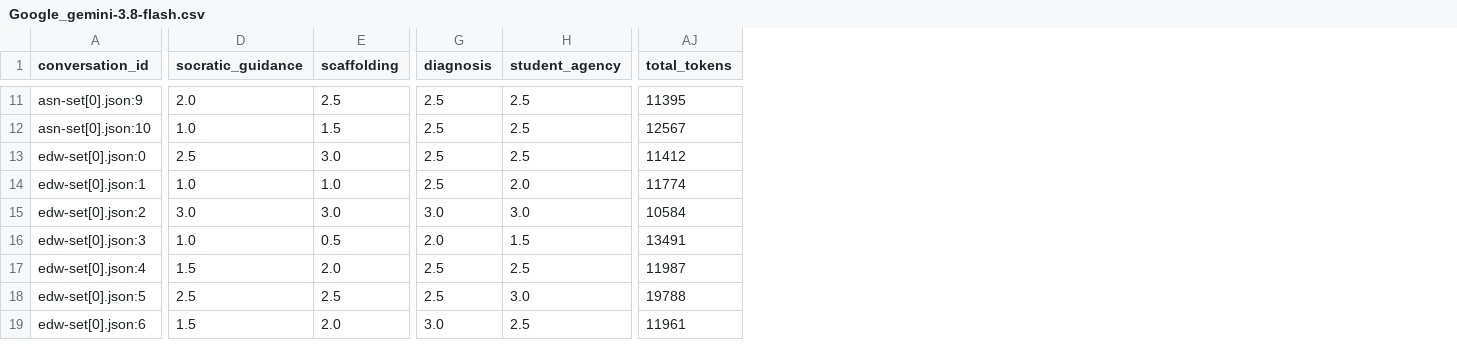
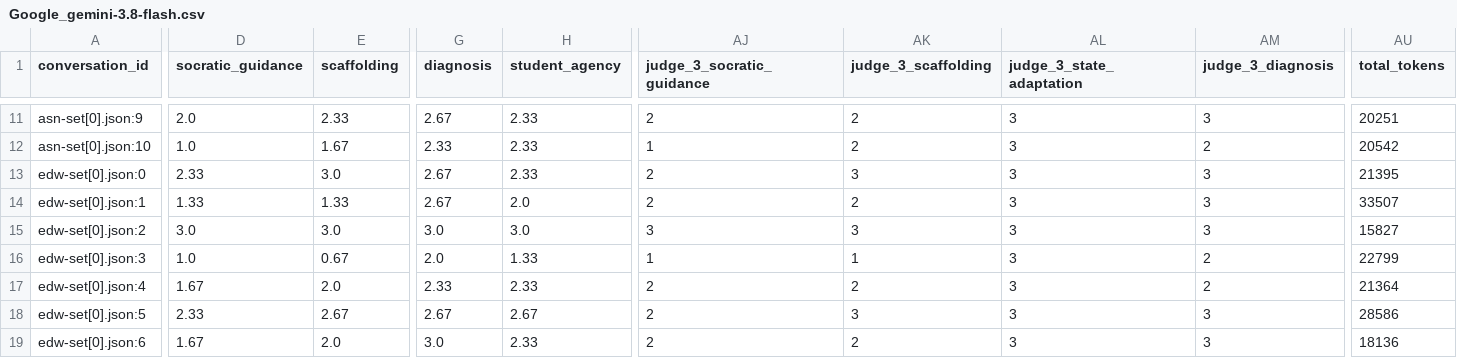
Before and after one commit to asn1O/Socratic_AI_judge_pipeline, a CSV file: analytics/models/Google_gemini-3.8-flash.csv, drawn as a sheet; only a part is shown, gaps mark what is left out; addresses are those after the commit; the diff covers the shown part only; the diff names each change by its address in the sheet, - before the commit and + after, or states it on an @@ line.

```diff
--- a/analytics/models/Google_gemini-3.8-flash.csv
+++ b/analytics/models/Google_gemini-3.8-flash.csv
+column AJ (judge_3_socratic_guidance), rows 11-19: 2 | 1 | 2 | 2 | 3 | 1 | 2 | 2 | 2
+column AK (judge_3_scaffolding), rows 11-19: 2 | 2 | 3 | 2 | 3 | 1 | 2 | 3 | 2
+column AL (judge_3_state_adaptation), rows 11-19: all 3
+column AM (judge_3_diagnosis), rows 11-19: 3 | 2 | 3 | 3 | 3 | 2 | 2 | 3 | 3
-E11 (scaffolding): 2.5
+E11 (scaffolding): 2.33
-G11 (diagnosis): 2.5
+G11 (diagnosis): 2.67
-H11:H13 (student_agency): 2.5
+H11:H13 (student_agency): 2.33
-AU11 (total_tokens): 11395
+AU11 (total_tokens): 20251
-E12 (scaffolding): 1.5
+E12 (scaffolding): 1.67
-G12 (diagnosis): 2.5
+G12 (diagnosis): 2.33
-AU12 (total_tokens): 12567
+AU12 (total_tokens): 20542
-D13 (socratic_guidance): 2.5
+D13 (socratic_guidance): 2.33
-G13:G14 (diagnosis): 2.5
+G13:G14 (diagnosis): 2.67
-AU13 (total_tokens): 11412
+AU13 (total_tokens): 21395
-D14 (socratic_guidance): 1.0
+D14 (socratic_guidance): 1.33
-E14 (scaffolding): 1.0
+E14 (scaffolding): 1.33
-AU14 (total_tokens): 11774
+AU14 (total_tokens): 33507
-AU15 (total_tokens): 10584
+AU15 (total_tokens): 15827
-E16 (scaffolding): 0.5
+E16 (scaffolding): 0.67
-H16 (student_agency): 1.5
+H16 (student_agency): 1.33
-AU16 (total_tokens): 13491
+AU16 (total_tokens): 22799
-D17 (socratic_guidance): 1.5
+D17 (socratic_guidance): 1.67
-G17 (diagnosis): 2.5
+G17 (diagnosis): 2.33
-H17 (student_agency): 2.5
+H17 (student_agency): 2.33
-AU17 (total_tokens): 11987
+AU17 (total_tokens): 21364
-D18 (socratic_guidance): 2.5
+D18 (socratic_guidance): 2.33
-E18 (scaffolding): 2.5
+E18 (scaffolding): 2.67
-G18 (diagnosis): 2.5
+G18 (diagnosis): 2.67
-H18 (student_agency): 3.0
+H18 (student_agency): 2.67
-AU18 (total_tokens): 19788
+AU18 (total_tokens): 28586
-D19 (socratic_guidance): 1.5
+D19 (socratic_guidance): 1.67
-H19 (student_agency): 2.5
+H19 (student_agency): 2.33
-AU19 (total_tokens): 11961
+AU19 (total_tokens): 18136
```
Also changed, not shown: 7 added columns and 25 edited cells elsewhere in this file, analytics/inter_judge_reliability.csv, analytics/models/Google_gemini-2.5-flash-lite.csv, 27 other files.
